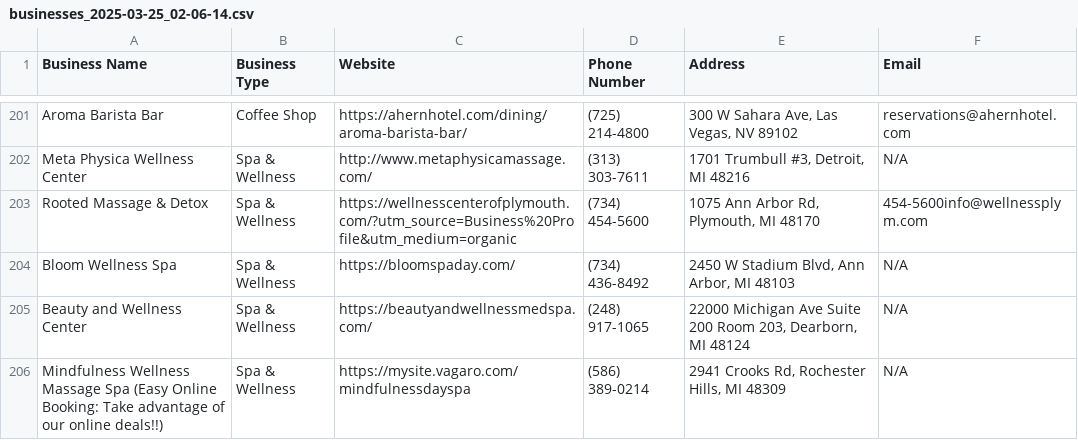
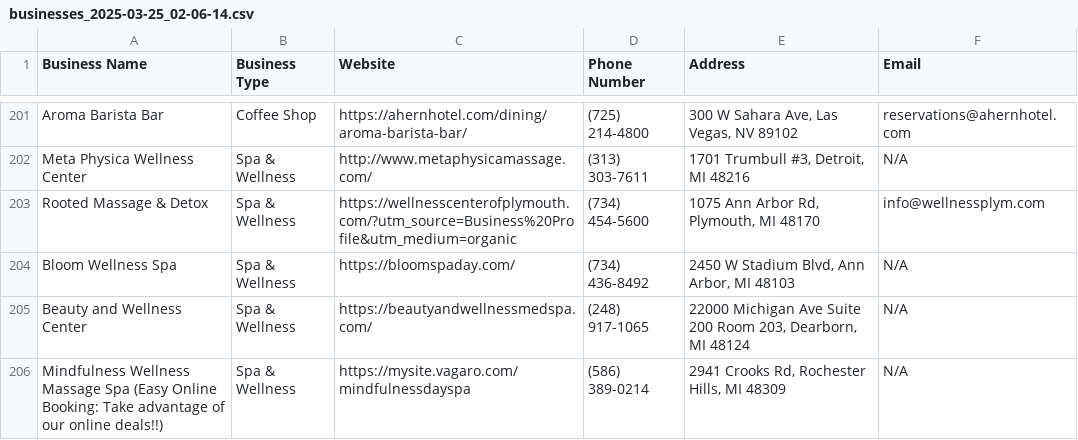
Before and after one commit to 1godfrey/scrape-businesses-bot, a CSV file: businesses/businesses_2025-03-25_02-06-14.csv, drawn as a sheet; only a part is shown, gaps mark what is left out; the diff covers the shown part only.

Commit message:
Manual cleaning

```diff
--- a/businesses/businesses_2025-03-25_02-06-14.csv
+++ b/businesses/businesses_2025-03-25_02-06-14.csv
@@ -202,3 +202,3 @@ Aroma Barista Bar,Coffee Shop,https://ahernhotel.com/dining/aroma-barista-bar/,(
 Meta Physica Wellness Center,Spa & Wellness,http://www.metaphysicamassage.com/,(313) 303-7611,"1701 Trumbull #3, Detroit, MI 48216",N/A
-Rooted Massage & Detox,Spa & Wellness,https://wellnesscenterofplymouth.com/?utm_source=Business%20Profile&utm_medium=organic,(734) 454-5600,"1075 Ann Arbor Rd, Plymouth, MI 48170",454-5600info@wellnessplym.com
+Rooted Massage & Detox,Spa & Wellness,https://wellnesscenterofplymouth.com/?utm_source=Business%20Profile&utm_medium=organic,(734) 454-5600,"1075 Ann Arbor Rd, Plymouth, MI 48170",info@wellnessplym.com
 Bloom Wellness Spa,Spa & Wellness,https://bloomspaday.com/,(734) 436-8492,"2450 W Stadium Blvd, Ann Arbor, MI 48103",N/A
```
Also changed, not shown: 12 edited cells elsewhere in this file.
